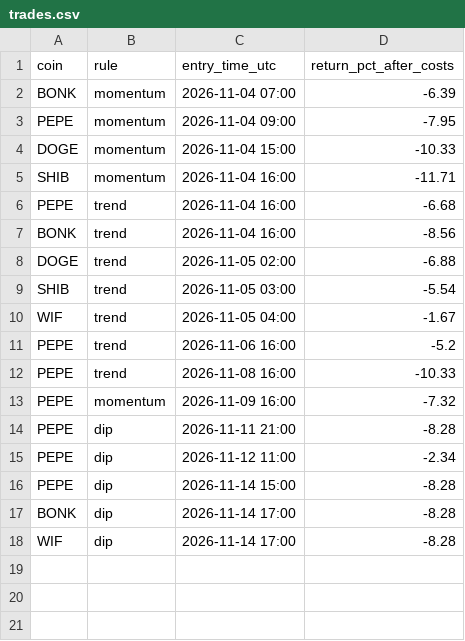
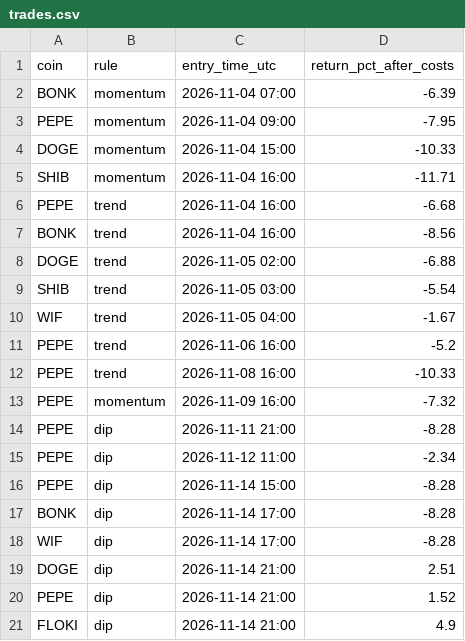
Before and after one commit to twangy2157/paper-trader-sim., a CSV file: live_data/trades.csv, drawn as a sheet.

Commit message:
live established update

```diff
--- a/live_data/trades.csv
+++ b/live_data/trades.csv
@@ -18 +18,4 @@ BONK,dip,2026-11-14 17:00,-8.28
 WIF,dip,2026-11-14 17:00,-8.28
+DOGE,dip,2026-11-14 21:00,2.51
+PEPE,dip,2026-11-14 21:00,1.52
+FLOKI,dip,2026-11-14 21:00,4.9
```
Also changed, not shown: 1 other file.
